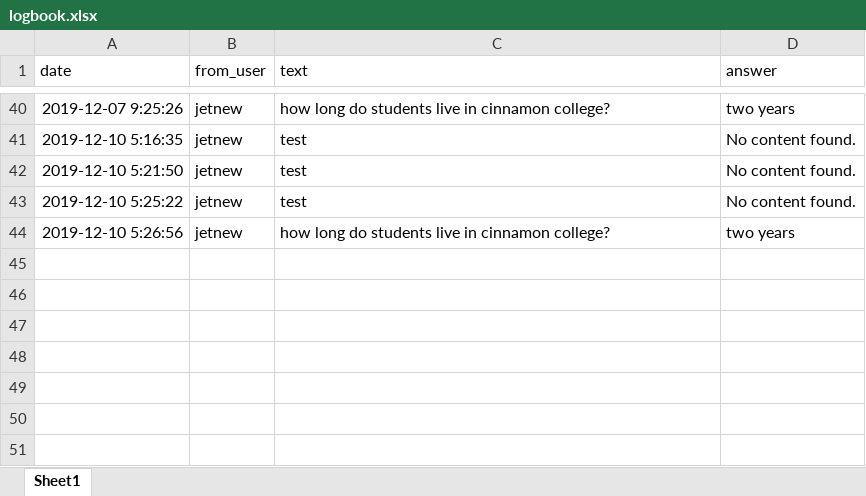
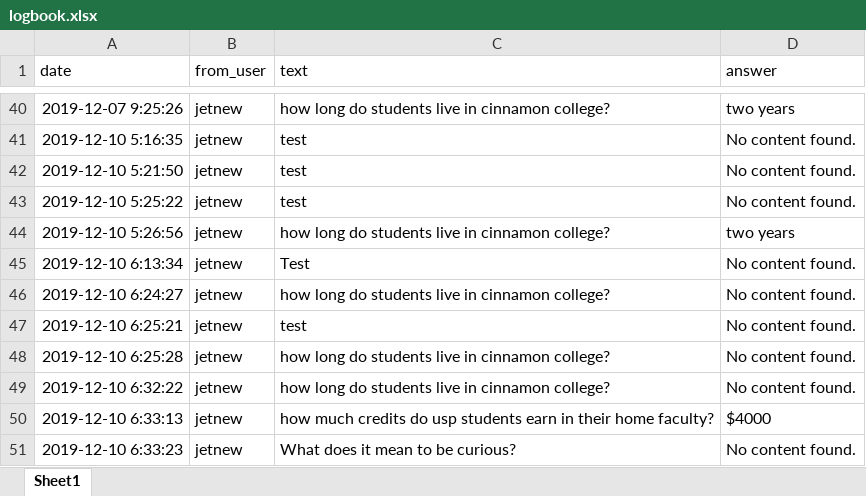
Before and after one commit to jetnew/DrFAQ, an Excel workbook: log/logbook.xlsx, sheet Sheet1, drawn as a sheet; only a part is shown, gaps mark what is left out; values as stored, in another font and other column widths than the file's, no borders; the diff names each change by its address in the sheet, - before the commit and + after, or states it on an @@ line.

```diff
--- a/log/logbook.xlsx (sheet Sheet1)
+++ b/log/logbook.xlsx (sheet Sheet1)
+row 45: 2019-12-10 6:13:34 | jetnew | Test | No content found.
+row 46: 2019-12-10 6:24:27 | jetnew | how long do students live in cinnamon college? | No content found.
+row 47: 2019-12-10 6:25:21 | jetnew | test | No content found.
+row 48: 2019-12-10 6:25:28 | jetnew | how long do students live in cinnamon college? | No content found.
+row 49: 2019-12-10 6:32:22 | jetnew | how long do students live in cinnamon college? | No content found.
+row 50: 2019-12-10 6:33:13 | jetnew | how much credits do usp students earn in their home faculty? | $4000
+row 51: 2019-12-10 6:33:23 | jetnew | What does it mean to be curious? | No content found.
```
Also changed, not shown: 2 other files.
